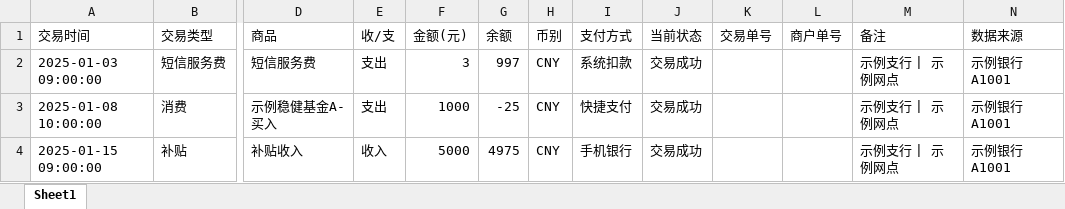
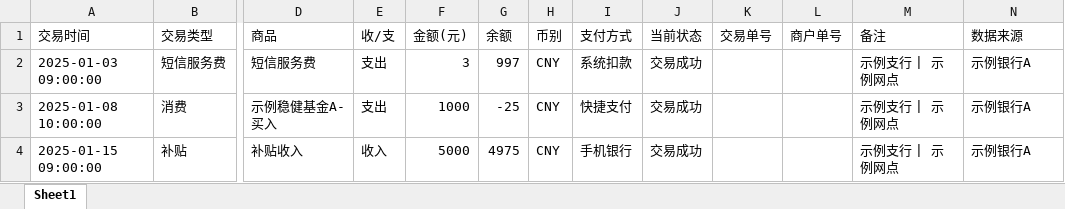
Before and after one commit to cxy0714/beancount-auto-bookkeeping, an Excel workbook: 整理后数据/2501/银行卡1001_2501.xlsx, sheet Sheet1, drawn as a sheet; only a part is shown, gaps mark what is left out; values as stored, in another font and other column widths than the file's, no borders; the diff names each change by its address in the sheet, - before the commit and + after, or states it on an @@ line.

```diff
--- a/整理后数据/2501/银行卡1001_2501.xlsx (sheet Sheet1)
+++ b/整理后数据/2501/银行卡1001_2501.xlsx (sheet Sheet1)
-N2:N4 (数据来源): 示例银行A1001
+N2:N4 (数据来源): 示例银行A
```
Also changed, not shown: 整理后数据/2501/京东_2501.xlsx, 整理后数据/2501/信用卡9001_2501.xlsx, 32 other files.
